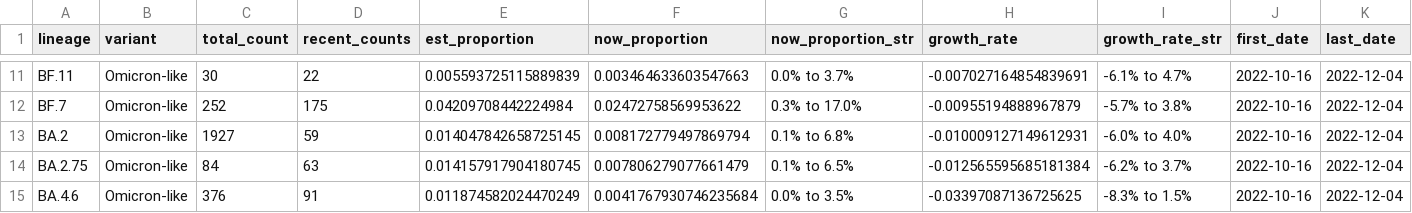
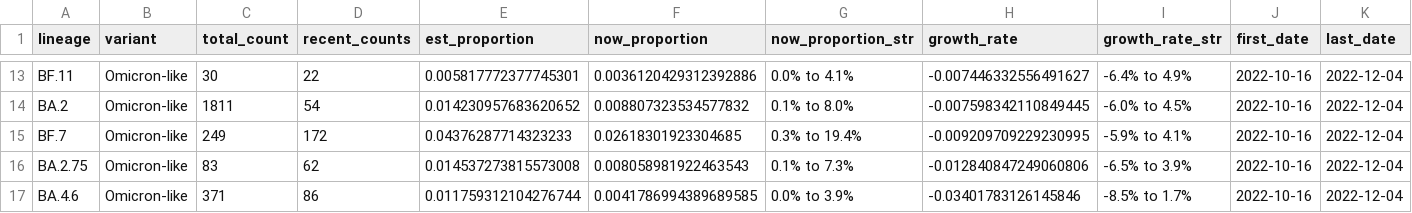
Before and after one commit to andersen-lab/lone_pine, a CSV file: resources/growth_rates.csv, drawn as a sheet; only a part is shown, gaps mark what is left out; removed rows and columns are numbered as before the commit, all else as after; rows hold the shown columns only; the diff covers the shown part only; the diff names each change by its address in the sheet, - before the commit and + after, or states it on an @@ line.

```diff
--- a/resources/growth_rates.csv
+++ b/resources/growth_rates.csv
-E13 (est_proportion): 0.005593725115889839
+E13 (est_proportion): 0.005817772377745301
-F13 (now_proportion): 0.003464633603547663
+F13 (now_proportion): 0.0036120429312392886
-G13 (now_proportion_str): 0.0% to 3.7%
+G13 (now_proportion_str): 0.0% to 4.1%
-H13 (growth_rate): -0.007027164854839691
+H13 (growth_rate): -0.007446332556491627
-I13 (growth_rate_str): -6.1% to 4.7%
+I13 (growth_rate_str): -6.4% to 4.9%
-row 12: BF.7 | Omicron-like | 252 | 175 | 0.04209708442224984 | 0.02472758569953622 | 0.3% to 17.0% | -0.00955194888967879 | -5.7% to 3.8% | 2022-10-16 | 2022-12-04
-C14 (total_count): 1927
+C14 (total_count): 1811
-D14 (recent_counts): 59
+D14 (recent_counts): 54
-E14 (est_proportion): 0.014047842658725145
+E14 (est_proportion): 0.014230957683620652
-F14 (now_proportion): 0.008172779497869794
+F14 (now_proportion): 0.008807323534577832
-G14 (now_proportion_str): 0.1% to 6.8%
+G14 (now_proportion_str): 0.1% to 8.0%
-H14 (growth_rate): -0.010009127149612931
+H14 (growth_rate): -0.007598342110849445
-I14 (growth_rate_str): -6.0% to 4.0%
+I14 (growth_rate_str): -6.0% to 4.5%
+row 15: BF.7 | Omicron-like | 249 | 172 | 0.04376287714323233 | 0.02618301923304685 | 0.3% to 19.4% | -0.009209709229230995 | -5.9% to 4.1% | 2022-10-16 | 2022-12-04
-C16 (total_count): 84
+C16 (total_count): 83
-D16 (recent_counts): 63
+D16 (recent_counts): 62
-E16 (est_proportion): 0.014157917904180745
+E16 (est_proportion): 0.014537273815573008
-F16 (now_proportion): 0.007806279077661479
+F16 (now_proportion): 0.008058981922463543
-G16 (now_proportion_str): 0.1% to 6.5%
+G16 (now_proportion_str): 0.1% to 7.3%
-H16 (growth_rate): -0.012565595685181384
+H16 (growth_rate): -0.012840847249060806
-I16 (growth_rate_str): -6.2% to 3.7%
+I16 (growth_rate_str): -6.5% to 3.9%
-C17 (total_count): 376
+C17 (total_count): 371
-D17 (recent_counts): 91
+D17 (recent_counts): 86
-E17 (est_proportion): 0.011874582024470249
+E17 (est_proportion): 0.011759312104276744
-F17 (now_proportion): 0.0041767930746235684
+F17 (now_proportion): 0.0041786994389689585
-G17 (now_proportion_str): 0.0% to 3.5%
+G17 (now_proportion_str): 0.0% to 3.9%
-H17 (growth_rate): -0.03397087136725625
+H17 (growth_rate): -0.03401783126145846
-I17 (growth_rate_str): -8.3% to 1.5%
+I17 (growth_rate_str): -8.5% to 1.7%
```
Also changed, not shown: 2 added rows and 64 edited cells elsewhere in this file.
